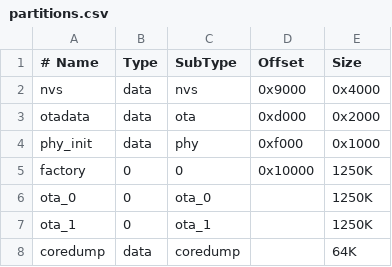
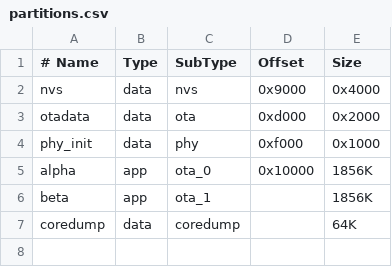
Before and after one commit to 256dpi/naos, a CSV file: tree/partitions.csv, drawn as a sheet.

Commit message:
updated partition table

```diff
--- a/tree/partitions.csv
+++ b/tree/partitions.csv
@@ -4,5 +4,4 @@ otadata,  data, ota,      0xd000,  0x2000
 phy_init, data, phy,      0xf000,  0x1000
-factory,  0,    0,        0x10000, 1250K
-ota_0,    0,    ota_0,    ,        1250K
-ota_1,    0,    ota_1,    ,        1250K
+alpha,    app,  ota_0,    0x10000, 1856K
+beta,     app,  ota_1,    ,        1856K
 coredump, data, coredump, ,        64K
```
